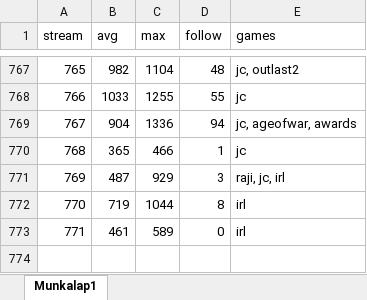
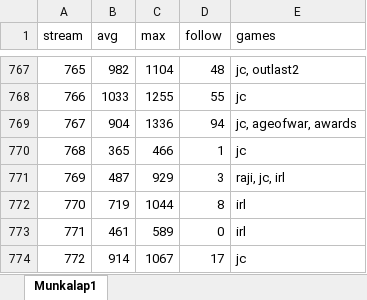
Before and after one commit to balintkardos/ChatlogDorozea, an Excel workbook: DorozeaStreamStats.xlsx, sheet Munkalap1, drawn as a sheet; only a part is shown, gaps mark what is left out; values as stored, in another font and other column widths than the file's, no borders; charts and pictures not drawn; the diff names each change by its address in the sheet, - before the commit and + after, or states it on an @@ line.

```diff
--- a/DorozeaStreamStats.xlsx (sheet Munkalap1)
+++ b/DorozeaStreamStats.xlsx (sheet Munkalap1)
+row 774: 772 | 914 | 1067 | 17 | jc
```
Also changed, not shown: 6 other files.
